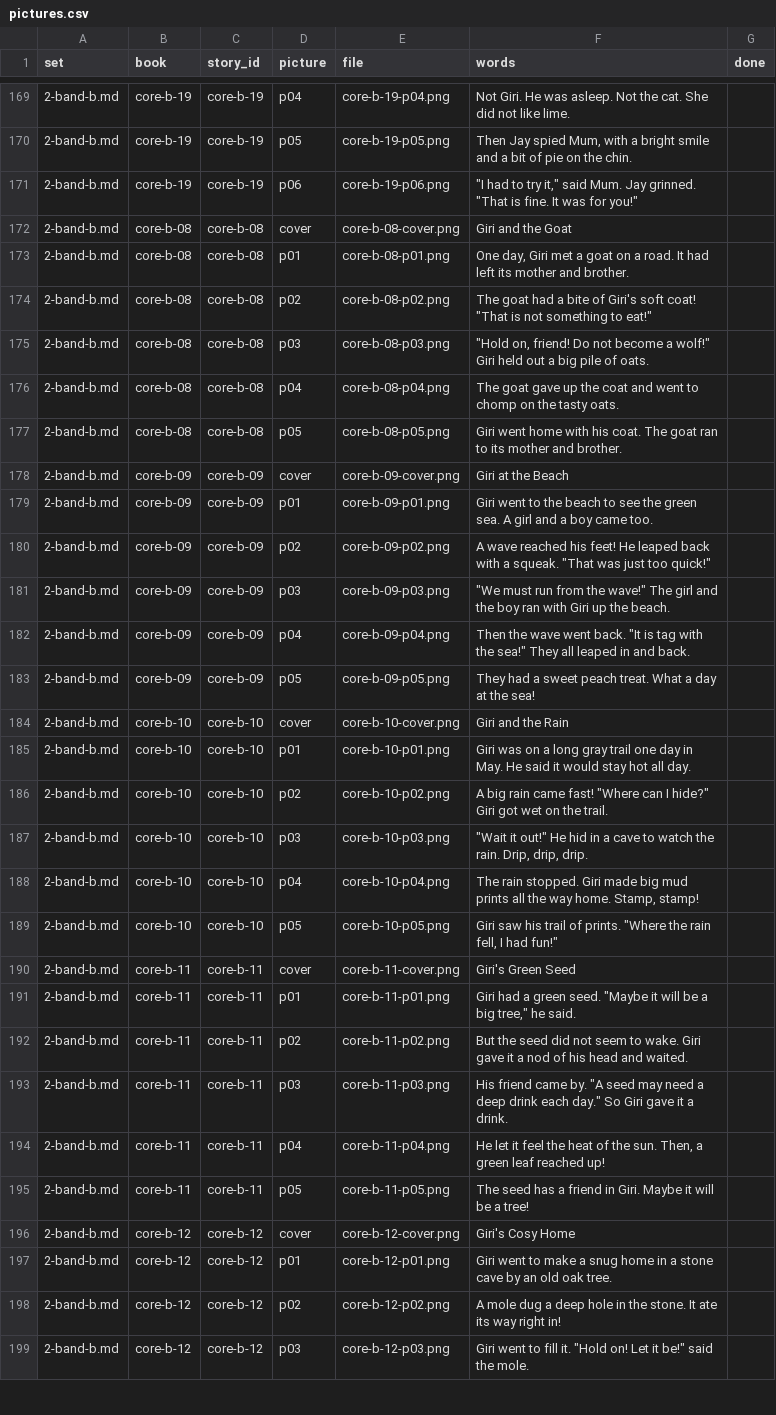
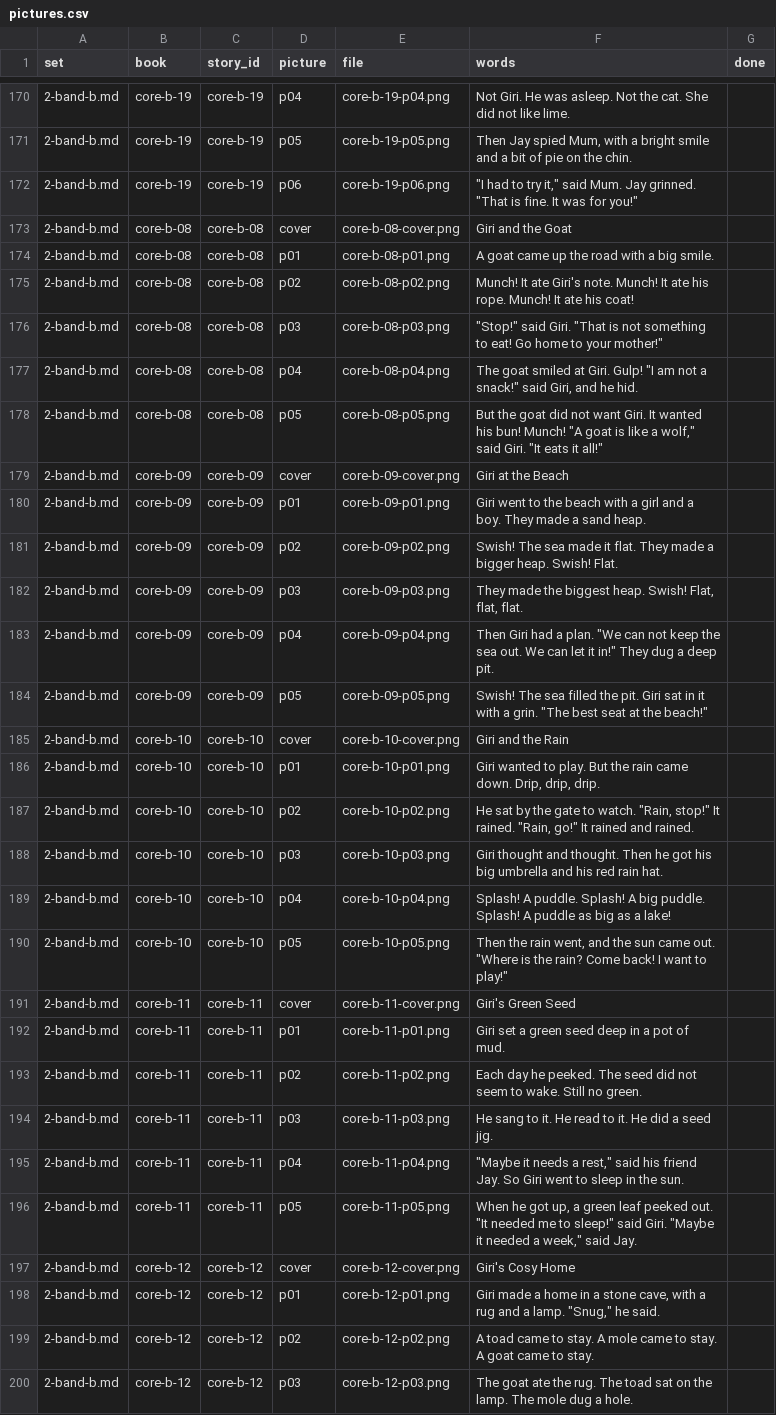
Before and after one commit to RiceTogether17/phonicsquest, a CSV file: readers/pictures.csv, drawn as a sheet; only a part is shown, gaps mark what is left out; addresses are those after the commit; the diff covers the shown part only; the diff names each change by its address in the sheet, - before the commit and + after, or states it on an @@ line.

```diff
--- a/readers/pictures.csv
+++ b/readers/pictures.csv
-F174 (words): One day, Giri met a goat on a road. It had left its mother and brother.
+F174 (words): A goat came up the road with a big smile.
-F175 (words): The goat had a bite of Giri's soft coat! "That is not something to eat!"
+F175 (words): Munch! It ate Giri's note. Munch! It ate his rope. Munch! It ate his coat!
-F176 (words): "Hold on, friend! Do not become a wolf!" Giri held out a big pile of oats.
+F176 (words): "Stop!" said Giri. "That is not something to eat! Go home to your mother!"
-F177 (words): The goat gave up the coat and went to chomp on the tasty oats.
+F177 (words): The goat smiled at Giri. Gulp! "I am not a snack!" said Giri, and he hid.
-F178 (words): Giri went home with his coat. The goat ran to its mother and brother.
+F178 (words): But the goat did not want Giri. It wanted his bun! Munch! "A goat is like a wolf," said Giri. "It eats it all!"
-F180 (words): …the beach to see the green sea. A girl and a boy came too.
+F180 (words): …the beach with a girl and a boy. They made a sand heap.
-F181 (words): A wave reached his feet! He leaped back with a squeak. "That was just too quick!"
+F181 (words): Swish! The sea made it flat. They made a bigger heap. Swish! Flat.
-F182 (words): "We must run from the wave!" The girl and the boy ran with Giri up the beach.
+F182 (words): They made the biggest heap. Swish! Flat, flat, flat.
-F183 (words): Then the wave went back. "It is tag with the sea!" They all leaped in and back.
+F183 (words): Then Giri had a plan. "We can not keep the sea out. We can let it in!" They dug a deep pit.
-F184 (words): They had a sweet peach treat. What a day at the sea!
+F184 (words): Swish! The sea filled the pit. Giri sat in it with a grin. "The best seat at the beach!"
-F186 (words): Giri was on a long gray trail one day in May. He said it would stay hot all day.
+F186 (words): Giri wanted to play. But the rain came down. Drip, drip, drip.
-F187 (words): A big rain came fast! "Where can I hide?" Giri got wet on the trail.
+F187 (words): He sat by the gate to watch. "Rain, stop!" It rained. "Rain, go!" It rained and rained.
-F188 (words): "Wait it out!" He hid in a cave to watch the rain. Drip, drip, drip.
+F188 (words): Giri thought and thought. Then he got his big umbrella and his red rain hat.
-F189 (words): The rain stopped. Giri made big mud prints all the way home. Stamp, stamp!
+F189 (words): Splash! A puddle. Splash! A big puddle. Splash! A puddle as big as a lake!
-F190 (words): Giri saw his trail of prints. "Where the rain fell, I had fun!"
+F190 (words): Then the rain went, and the sun came out. "Where is the rain? Come back! I want to play!"
-F192 (words): Giri had a green seed. "Maybe it will be a big tree," he said.
+F192 (words): Giri set a green seed deep in a pot of mud.
-F193 (words): But the seed did not seem to wake. Giri gave it a nod of his head and waited.
+F193 (words): Each day he peeked. The seed did not seem to wake. Still no green.
-F194 (words): His friend came by. "A seed may need a deep drink each day." So Giri gave it a drink.
+F194 (words): He sang to it. He read to it. He did a seed jig.
-F195 (words): He let it feel the heat of the sun. Then, a green leaf reached up!
+F195 (words): "Maybe it needs a rest," said his friend Jay. So Giri went to sleep in the sun.
-F196 (words): The seed has a friend in Giri. Maybe it will be a tree!
+F196 (words): When he got up, a green leaf peeked out. "It needed me to sleep!" said Giri. "Maybe it needed a week," said Jay.
-F198 (words): Giri went to make a snug home in a stone cave by an old oak tree.
+F198 (words): Giri made a home in a stone cave, with a rug and a lamp. "Snug," he said.
-F199 (words): A mole dug a deep hole in the stone. It ate its way right in!
+F199 (words): A toad came to stay. A mole came to stay. A goat came to stay.
-F200 (words): Giri went to fill it. "Hold on! Let it be!" said the mole.
+F200 (words): The goat ate the rug. The toad sat on the lamp. The mole dug a hole.
```
Also changed, not shown: 1 added row and 87 edited cells elsewhere in this file, 7 other files.
